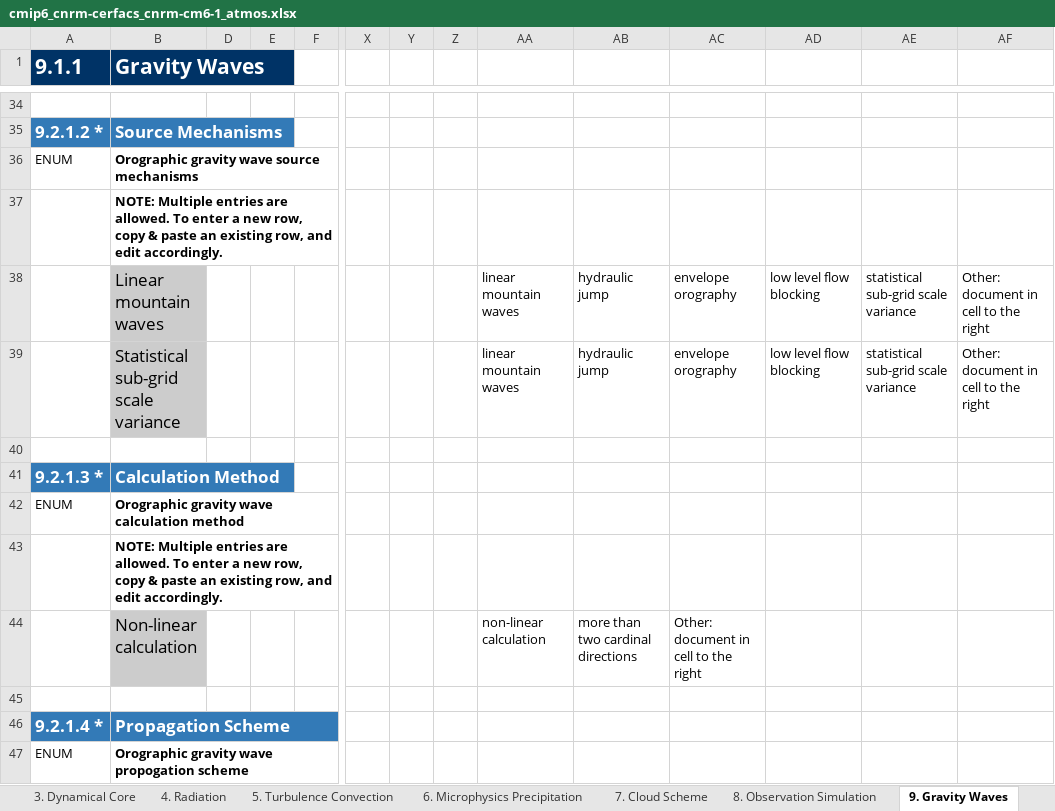
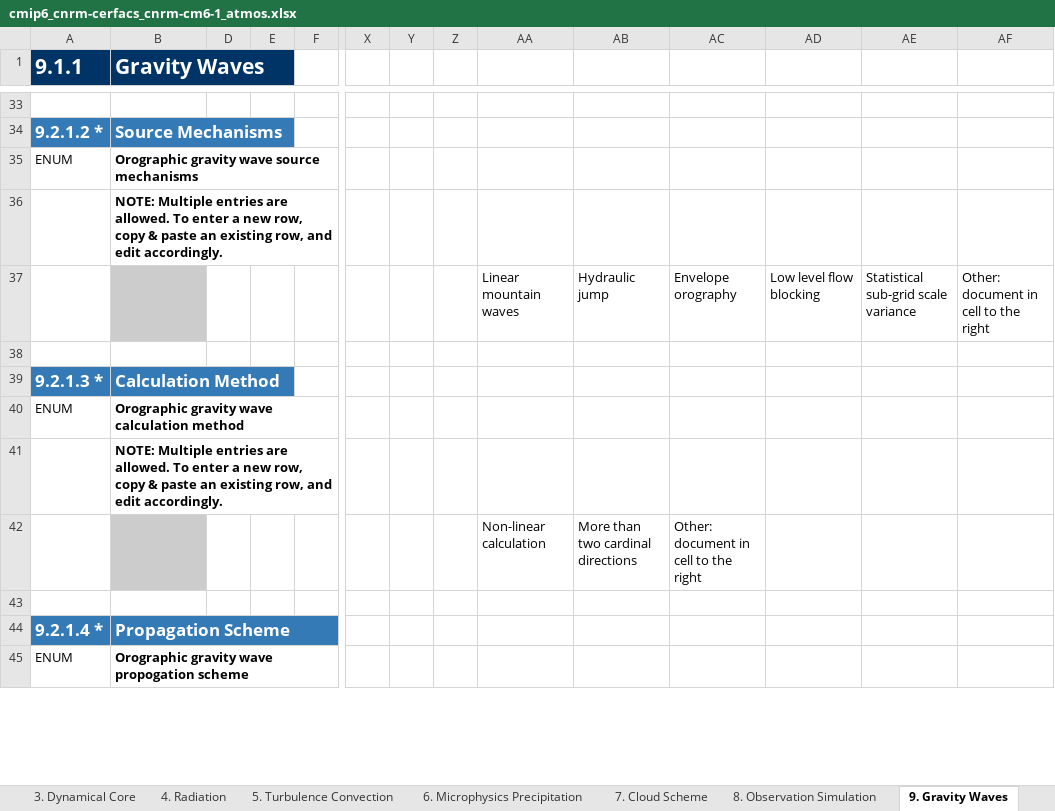
Before and after one commit to ES-DOC-INSTITUTIONAL/cnrm-cerfacs, an Excel workbook: cmip6/models/cnrm-cm6-1/cmip6_cnrm-cerfacs_cnrm-cm6-1_atmos.xlsx, sheet 9. Gravity Waves, drawn as a sheet; only a part is shown, gaps mark what is left out; values as stored, in another font and other column widths than the file's, no borders; removed rows and columns are numbered as before the commit, all else as after; rows hold the shown columns only; the diff covers the shown part only; the diff names each change by its address in the sheet, - before the commit and + after, or states it on an @@ line.

```diff
--- a/cmip6/models/cnrm-cm6-1/cmip6_cnrm-cerfacs_cnrm-cm6-1_atmos.xlsx (sheet 9. Gravity Waves)
+++ b/cmip6/models/cnrm-cm6-1/cmip6_cnrm-cerfacs_cnrm-cm6-1_atmos.xlsx (sheet 9. Gravity Waves)
-B37 (Gravity Waves): Linear mountain waves
+B37 (Gravity Waves): (empty)
-AA37: linear mountain waves
+AA37: Linear mountain waves
-AB37: hydraulic jump
+AB37: Hydraulic jump
-AC37: envelope orography
+AC37: Envelope orography
-AD37: low level flow blocking
+AD37: Low level flow blocking
-AE37: statistical sub-grid scale variance
+AE37: Statistical sub-grid scale variance
-row 39:  | Statistical sub-grid scale variance |  |  |  |  |  |  | linear mountain waves | hydraulic jump | envelope orography | low level flow blocking | statistical sub-grid scale variance | Other: document in cell to the right
-B42 (Gravity Waves): Non-linear calculation
+B42 (Gravity Waves): (empty)
-AA42: non-linear calculation
+AA42: Non-linear calculation
-AB42: more than two cardinal directions
+AB42: More than two cardinal directions
```
Also changed, not shown: 1 added row, 2 removed rows and 23 edited cells elsewhere in this sheet, sheet 4. Radiation, sheet 5. Turbulence Convection, sheet 3. Dynamical Core, sheet 7. Cloud Scheme, sheet 6. Microphysics Precipitation, sheet 8. Observation Simulation, 3 more sheets, cmip6/models/cnrm-cm6-1-hr/cmip6_cnrm-cerfacs_cnrm-cm6-1-hr_atmos.xlsx, cmip6/models/cnrm-cm6-1/cmip6_cnrm-cerfacs_cnrm-cm6-1_land.xlsx, 32 other files.
